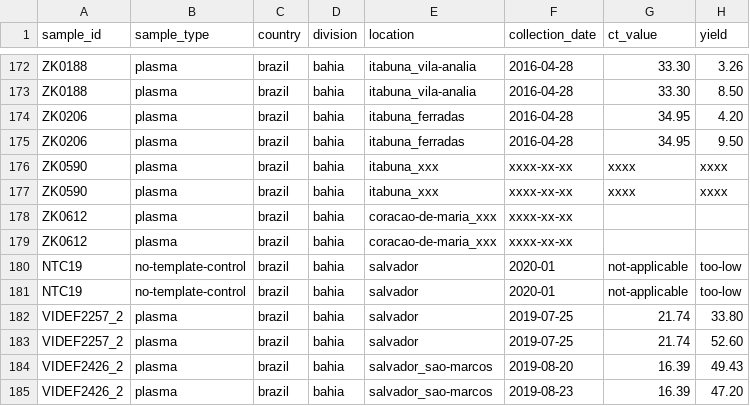
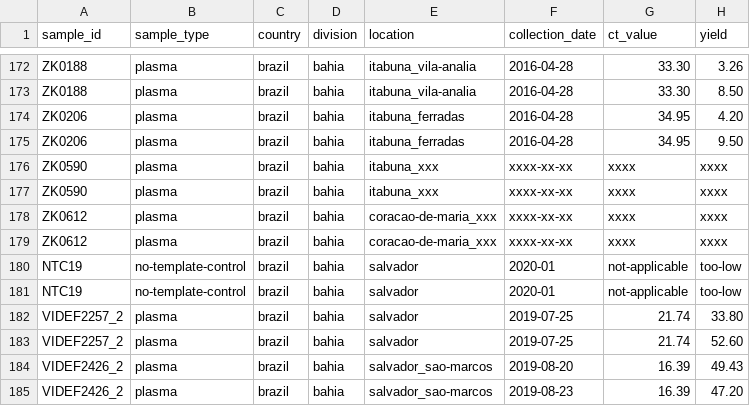
Before and after one commit to khourious/minion-seq, a TSV file: samples/samples.tsv, drawn as a sheet; only a part is shown, gaps mark what is left out.

Commit message:
2020-01-22

```diff
--- a/samples/samples.tsv
+++ b/samples/samples.tsv
@@ -177,4 +177,4 @@ ZK0590	plasma	brazil	bahia	itabuna_xxx	xxxx-xx-xx	xxxx	xxxx
 ZK0590	plasma	brazil	bahia	itabuna_xxx	xxxx-xx-xx	xxxx	xxxx
-ZK0612	plasma	brazil	bahia	coracao-de-maria_xxx	xxxx-xx-xx
-ZK0612	plasma	brazil	bahia	coracao-de-maria_xxx	xxxx-xx-xx
+ZK0612	plasma	brazil	bahia	coracao-de-maria_xxx	xxxx-xx-xx	xxxx	xxxx
+ZK0612	plasma	brazil	bahia	coracao-de-maria_xxx	xxxx-xx-xx	xxxx	xxxx
 NTC19	no-template-control	brazil	bahia	salvador	2020-01	not-applicable	too-low
```
